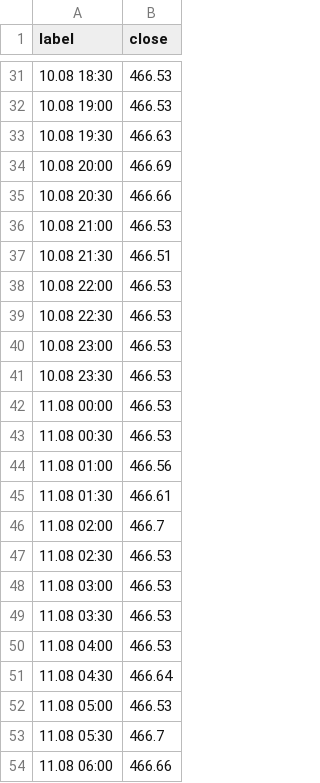
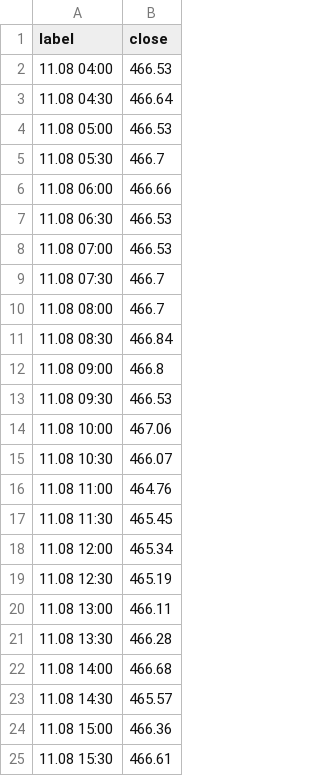
Before and after one commit to nykiscreative-dotcom/kzr-7f3a9-KZTUSD, a CSV file: data/usdkzt_intraday.csv, drawn as a sheet; only a part is shown, gaps mark what is left out; the shorter side is filled out with more unchanged rows; the diff covers the shown part only.

```diff
--- a/data/usdkzt_intraday.csv
+++ b/data/usdkzt_intraday.csv
@@ -31,20 +2 @@ label,close
-10.08 18:30,466.53
-10.08 19:00,466.53
-10.08 19:30,466.63
-10.08 20:00,466.69
-10.08 20:30,466.66
-10.08 21:00,466.53
-10.08 21:30,466.51
-10.08 22:00,466.53
-10.08 22:30,466.53
-10.08 23:00,466.53
-10.08 23:30,466.53
-11.08 00:00,466.53
-11.08 00:30,466.53
-11.08 01:00,466.56
-11.08 01:30,466.61
-11.08 02:00,466.7
-11.08 02:30,466.53
-11.08 03:00,466.53
-11.08 03:30,466.53
 11.08 04:00,466.53
```
Also changed, not shown: 12 added rows and 30 removed rows elsewhere in this file, data/dxy_daily.csv, data/journal.csv, 8 other files.
